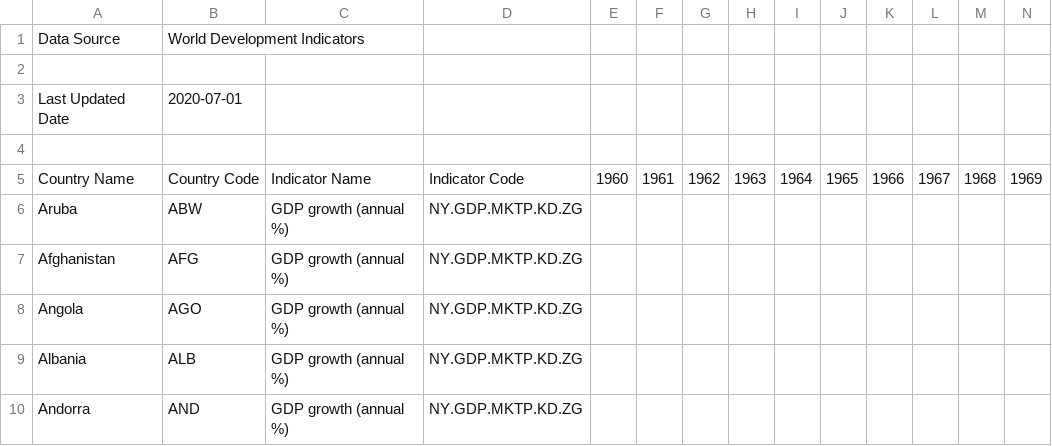
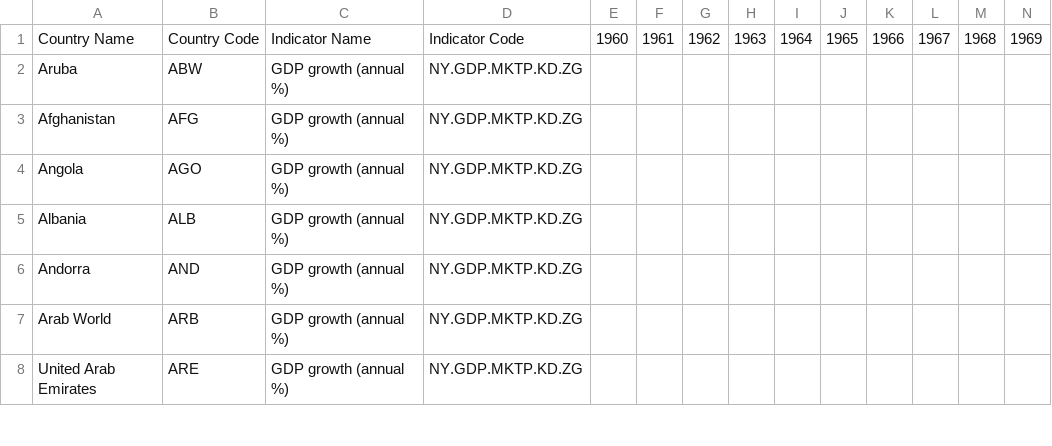
Before and after one commit to Cmrau/SciRes-GDP-vs-Gini, a CSV file: data/raw/API_NY.GDP.MKTP.KD.ZG_DS2_en_csv_v2_1217525.csv, drawn as a sheet; only a part is shown; the shorter side is filled out with more unchanged rows; rows hold the shown columns only; the diff names each change by its address in the sheet, - before the commit and + after, or states it on an @@ line.

Commit message:
fixed csv file heading errors

```diff
--- a/data/raw/API_NY.GDP.MKTP.KD.ZG_DS2_en_csv_v2_1217525.csv
+++ b/data/raw/API_NY.GDP.MKTP.KD.ZG_DS2_en_csv_v2_1217525.csv
-row 1: Data Source | World Development Indicators
-row 2: (empty)
-row 3: Last Updated Date | 2020-07-01
-row 4: (empty)
```
